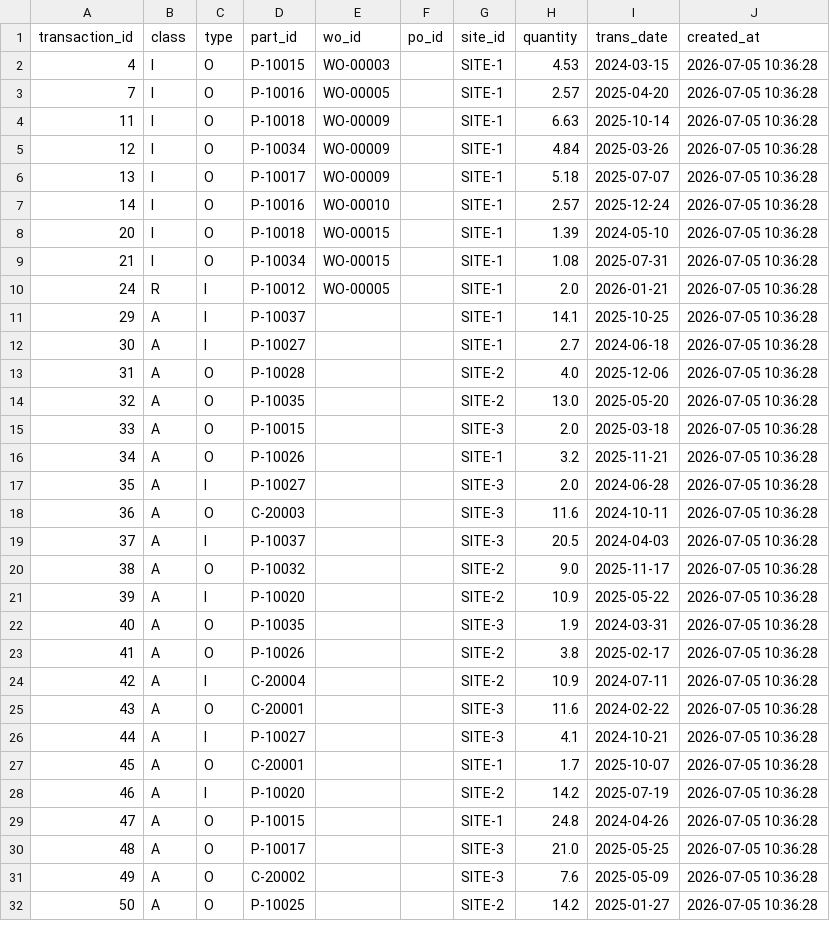
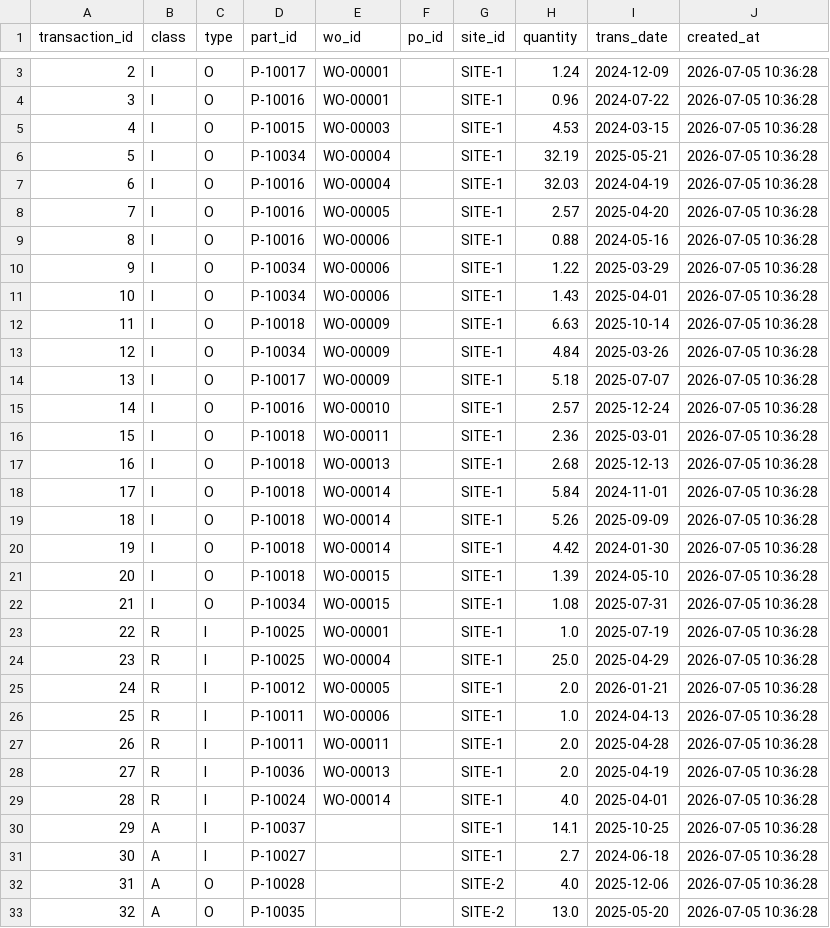
Before and after one commit to wmthompson1-skills/product-ontime-analysis, a CSV file: Utilities/SQLMesh/seeds/inventory_transaction.csv, drawn as a sheet; only a part is shown, gaps mark what is left out; the shorter side is filled out with more unchanged rows; the diff covers the shown part only; the diff names each change by its address in the sheet, - before the commit and + after, or states it on an @@ line.

```diff
--- a/Utilities/SQLMesh/seeds/inventory_transaction.csv
+++ b/Utilities/SQLMesh/seeds/inventory_transaction.csv
+row 3: 2 | I | O | P-10017 | WO-00001 |  | SITE-1 | 1.24 | 2024-12-09 | 2026-07-05 10:36:28
+row 4: 3 | I | O | P-10016 | WO-00001 |  | SITE-1 | 0.96 | 2024-07-22 | 2026-07-05 10:36:28
+row 6: 5 | I | O | P-10034 | WO-00004 |  | SITE-1 | 32.19 | 2025-05-21 | 2026-07-05 10:36:28
+row 7: 6 | I | O | P-10016 | WO-00004 |  | SITE-1 | 32.03 | 2024-04-19 | 2026-07-05 10:36:28
+row 9: 8 | I | O | P-10016 | WO-00006 |  | SITE-1 | 0.88 | 2024-05-16 | 2026-07-05 10:36:28
+row 10: 9 | I | O | P-10034 | WO-00006 |  | SITE-1 | 1.22 | 2025-03-29 | 2026-07-05 10:36:28
+row 11: 10 | I | O | P-10034 | WO-00006 |  | SITE-1 | 1.43 | 2025-04-01 | 2026-07-05 10:36:28
+row 16: 15 | I | O | P-10018 | WO-00011 |  | SITE-1 | 2.36 | 2025-03-01 | 2026-07-05 10:36:28
+row 17: 16 | I | O | P-10018 | WO-00013 |  | SITE-1 | 2.68 | 2025-12-13 | 2026-07-05 10:36:28
+row 18: 17 | I | O | P-10018 | WO-00014 |  | SITE-1 | 5.84 | 2024-11-01 | 2026-07-05 10:36:28
+row 19: 18 | I | O | P-10018 | WO-00014 |  | SITE-1 | 5.26 | 2025-09-09 | 2026-07-05 10:36:28
+row 20: 19 | I | O | P-10018 | WO-00014 |  | SITE-1 | 4.42 | 2024-01-30 | 2026-07-05 10:36:28
+row 23: 22 | R | I | P-10025 | WO-00001 |  | SITE-1 | 1.0 | 2025-07-19 | 2026-07-05 10:36:28
+row 24: 23 | R | I | P-10025 | WO-00004 |  | SITE-1 | 25.0 | 2025-04-29 | 2026-07-05 10:36:28
+row 26: 25 | R | I | P-10011 | WO-00006 |  | SITE-1 | 1.0 | 2024-04-13 | 2026-07-05 10:36:28
+row 27: 26 | R | I | P-10011 | WO-00011 |  | SITE-1 | 2.0 | 2025-04-28 | 2026-07-05 10:36:28
+row 28: 27 | R | I | P-10036 | WO-00013 |  | SITE-1 | 2.0 | 2025-04-19 | 2026-07-05 10:36:28
+row 29: 28 | R | I | P-10024 | WO-00014 |  | SITE-1 | 4.0 | 2025-04-01 | 2026-07-05 10:36:28
```
Also changed, not shown: 1 added row elsewhere in this file, Utilities/SQLMesh/seeds/customer_order_line.csv, Utilities/SQLMesh/seeds/operation.csv, 21 other files.
